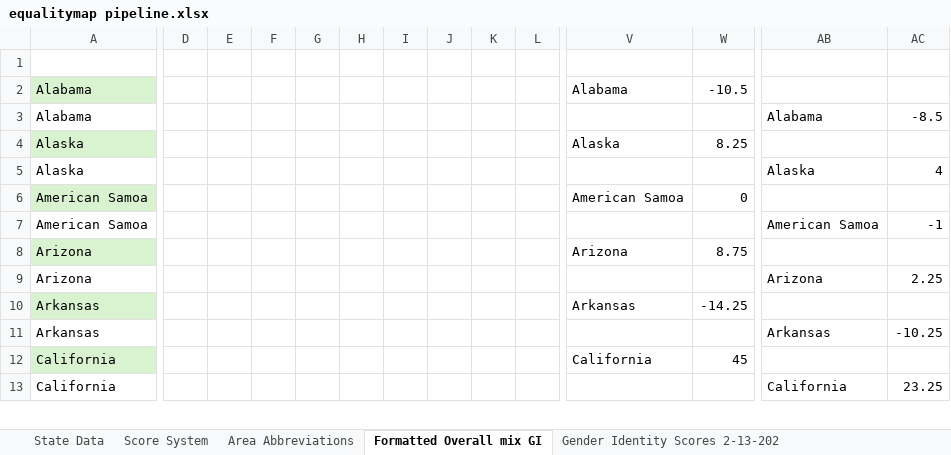
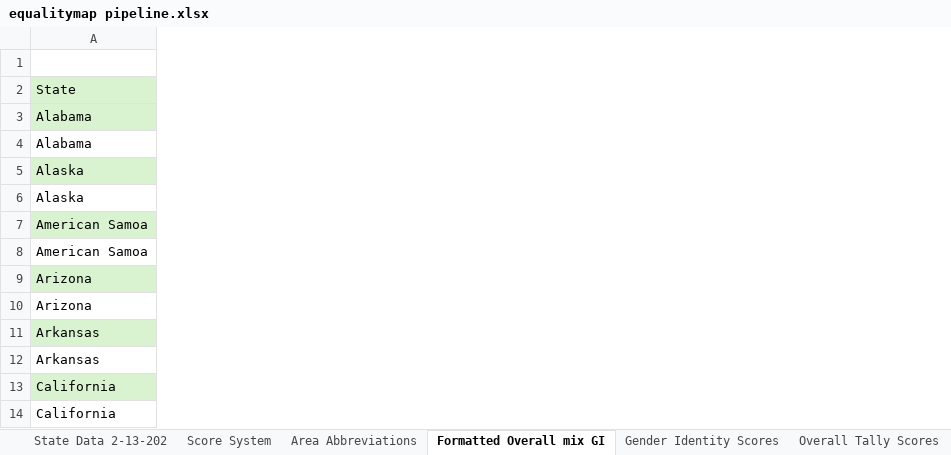
Before and after one commit to Kubia-Beta/Equality-Compass, an Excel workbook: equalitymap pipeline.xlsx, sheet Formatted Overall mix GI, drawn as a sheet; only a part is shown, gaps mark what is left out; values as stored, in another font and other column widths than the file's, no borders; table styles not drawn; removed rows and columns are numbered as before the commit, all else as after; rows hold the shown columns only; the diff covers the shown part only; the diff names each change by its address in the sheet, - before the commit and + after, or states it on an @@ line.

Commit message:
Updated ETL pipeline
Made ETL pipeline significantly more automatic. Data only needs to be reloaded in when it changes, all fields will automatically populate and produce a JSON output in a copyable field.

```diff
--- a/equalitymap pipeline.xlsx (sheet Formatted Overall mix GI)
+++ b/equalitymap pipeline.xlsx (sheet Formatted Overall mix GI)
-sheet tab: State Data
+sheet tab: State Data 2-13-202
-sheet tab: Gender Identity Scores 2-13-202
+sheet tab: Gender Identity Scores
-column D, empty
-column E, empty
-column F, empty
-column G, empty
-column H, empty
-column I, empty
-column J, empty
-column K, empty
-column L, empty
-column V, rows 2-12: Alabama |  | Alaska |  | American Samoa |  | Arizona |  | Arkansas |  | California
-column W, rows 2-12: -10.5 |  | 8.25 |  | 0 |  | 8.75 |  | -14.25 |  | 45
-column AB, rows 3-13: Alabama |  | Alaska |  | American Samoa |  | Arizona |  | Arkansas |  | California
-column AC, rows 3-13: -8.5 |  | 4 |  | -1 |  | 2.25 |  | -10.25 |  | 23.25
+row 2: State
```
Also changed, not shown: 13 removed columns elsewhere in this sheet, sheet Overall Tally Scores, sheet Gender Identity Scores, sheet Area Abbreviations, other sheet tabs, formulas that keep their value.
